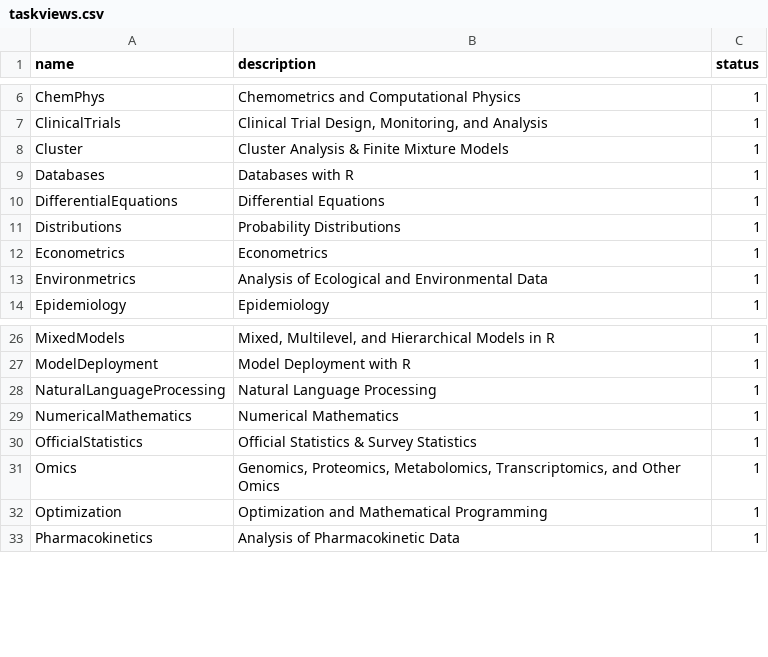
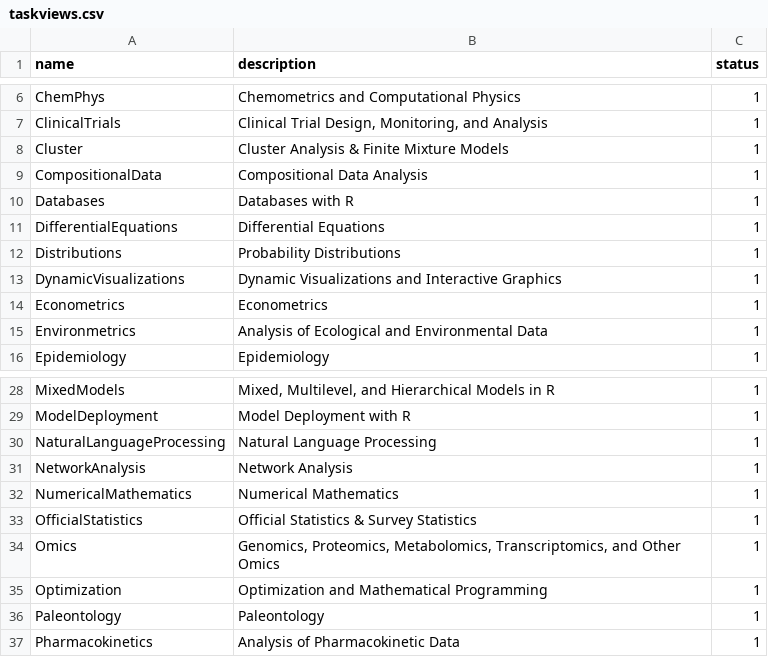
Before and after one commit to ukukas/downloadr, a CSV file: taskviews.csv, drawn as a sheet; only a part is shown, gaps mark what is left out.

Commit message:
add new task views

```diff
--- a/taskviews.csv
+++ b/taskviews.csv
@@ -8,2 +8,3 @@ ClinicalTrials,"Clinical Trial Design, Monitoring, and Analysis",1
 Cluster,Cluster Analysis & Finite Mixture Models,1
+CompositionalData,Compositional Data Analysis,1
 Databases,Databases with R,1
@@ -11,2 +12,3 @@ DifferentialEquations,Differential Equations,1
 Distributions,Probability Distributions,1
+DynamicVisualizations,Dynamic Visualizations and Interactive Graphics,1
 Econometrics,Econometrics,1
@@ -28,2 +30,3 @@ ModelDeployment,Model Deployment with R,1
 NaturalLanguageProcessing,Natural Language Processing,1
+NetworkAnalysis,Network Analysis,1
 NumericalMathematics,Numerical Mathematics,1
@@ -32,2 +35,3 @@ Omics,"Genomics, Proteomics, Metabolomics, Transcriptomics, and Other Omics",1
 Optimization,Optimization and Mathematical Programming,1
+Paleontology,Paleontology,1
 Pharmacokinetics,Analysis of Pharmacokinetic Data,1
```
